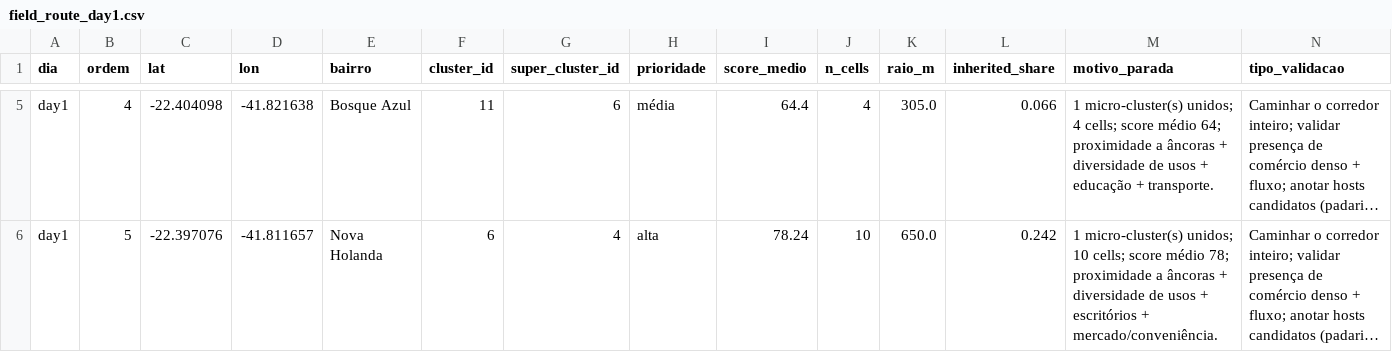
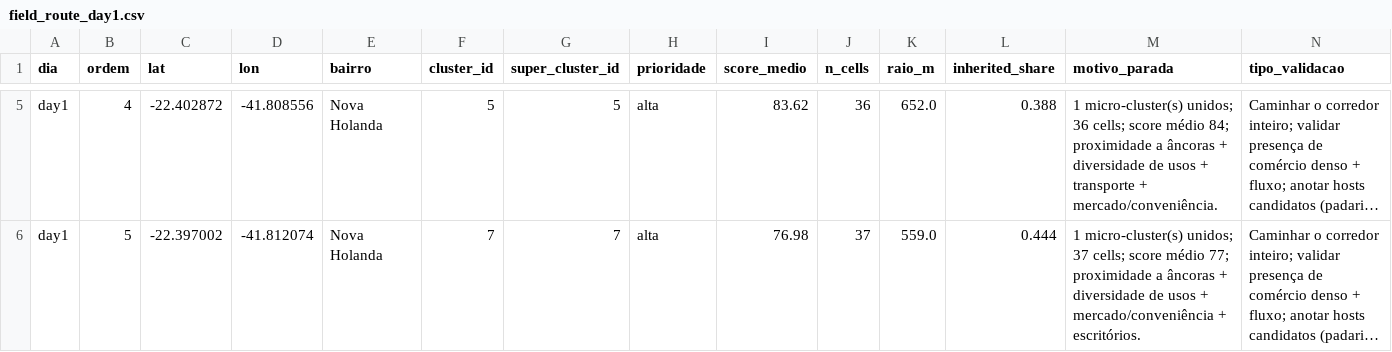
Before and after one commit to zulsirc/VMTracker, a CSV file: output/field_route_day1.csv, drawn as a sheet; only a part is shown, gaps mark what is left out; long unchanged cells end in …; the diff covers the shown part only; the diff names each change by its address in the sheet, - before the commit and + after, or states it on an @@ line.

```diff
--- a/output/field_route_day1.csv
+++ b/output/field_route_day1.csv
-C5 (lat): -22.404098
+C5 (lat): -22.402872
-D5 (lon): -41.821638
+D5 (lon): -41.808556
-E5 (bairro): Bosque Azul
+E5 (bairro): Nova Holanda
-F5 (cluster_id): 11
+F5 (cluster_id): 5
-G5 (super_cluster_id): 6
+G5 (super_cluster_id): 5
-H5 (prioridade): média
+H5 (prioridade): alta
-I5 (score_medio): 64.4
+I5 (score_medio): 83.62
-J5 (n_cells): 4
+J5 (n_cells): 36
-K5 (raio_m): 305.0
+K5 (raio_m): 652.0
-L5 (inherited_share): 0.066
+L5 (inherited_share): 0.388
-M5 (motivo_parada): …micro-cluster(s) unidos; 4 cells; score médio 64; proximidade a âncoras + diversidade de usos + educação + transporte.
+M5 (motivo_parada): …micro-cluster(s) unidos; 36 cells; score médio 84; proximidade a âncoras + diversidade de usos + transporte + mercado/conveniência.
-C6 (lat): -22.397076
+C6 (lat): -22.397002
-D6 (lon): -41.811657
+D6 (lon): -41.812074
-F6 (cluster_id): 6
+F6 (cluster_id): 7
-G6 (super_cluster_id): 4
+G6 (super_cluster_id): 7
-I6 (score_medio): 78.24
+I6 (score_medio): 76.98
-J6 (n_cells): 10
+J6 (n_cells): 37
-K6 (raio_m): 650.0
+K6 (raio_m): 559.0
-L6 (inherited_share): 0.242
+L6 (inherited_share): 0.444
-M6 (motivo_parada): …micro-cluster(s) unidos; 10 cells; score médio 78; proximidade a âncoras + diversidade de usos + escritórios + mercado/conveniência.
+M6 (motivo_parada): …micro-cluster(s) unidos; 37 cells; score médio 77; proximidade a âncoras + diversidade de usos + mercado/conveniência + escritórios.
```
Also changed, not shown: 31 edited cells elsewhere in this file, output/field_route_day2.csv, output/field_visit_shortlist.csv, 38 other files.
